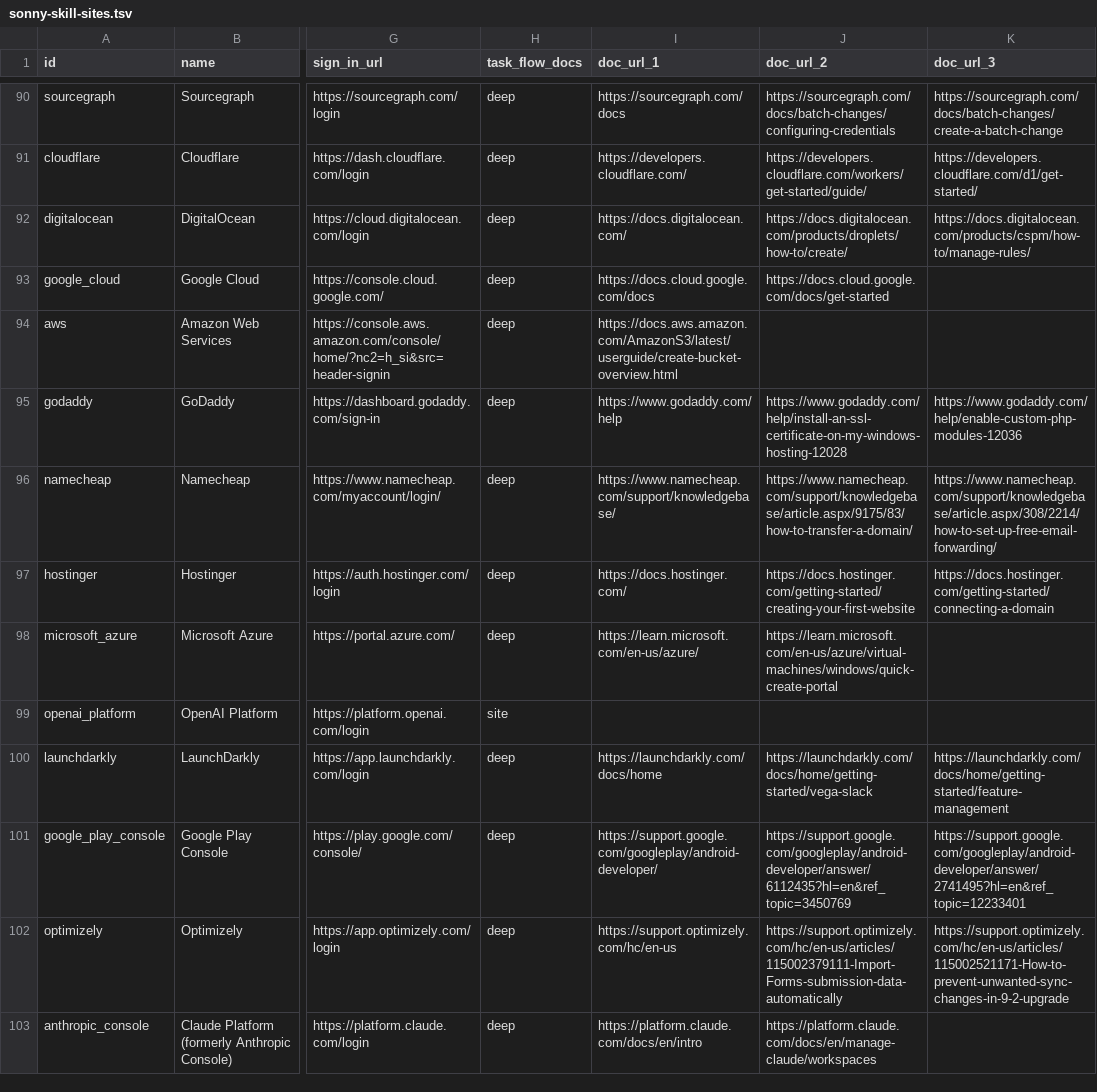
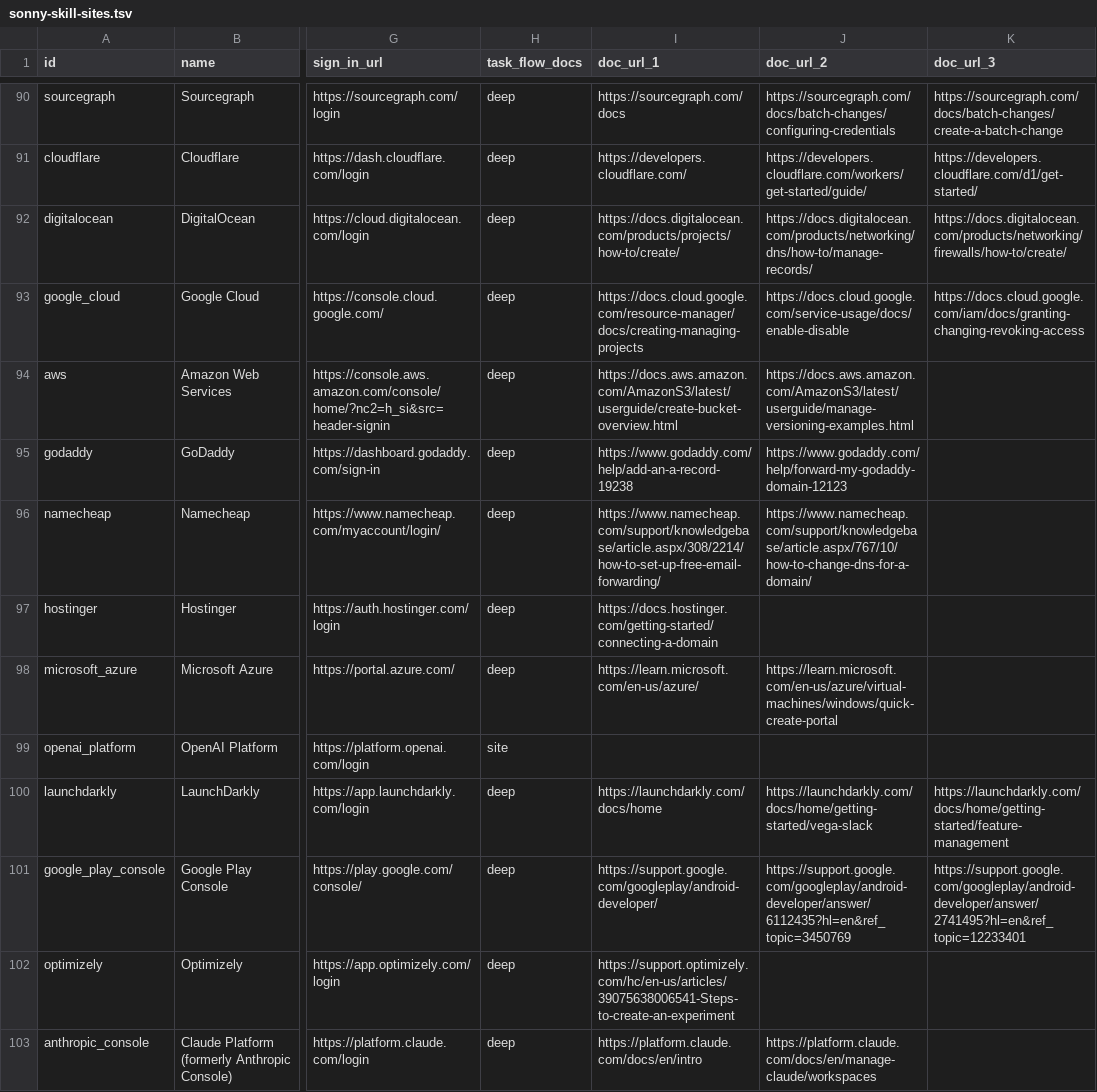
Before and after one commit to sauranshbhavya/macos-agent, a TSV file: docs/sonny-skill-sites.tsv, drawn as a sheet; only a part is shown, gaps mark what is left out; the diff covers the shown part only; the diff names each change by its address in the sheet, - before the commit and + after, or states it on an @@ line.

Commit message:
feat(skills): SONNY-520 fourteen developer-platform packs go deep, each flow cited and each start page recorded signed out
DigitalOcean, Google Cloud, Firebase, AWS, Netlify, Optimizely, Auth0, Expo, Render, Heroku, Algolia, Namecheap, GoDaddy and Hostinger now carry flows taken from documentation pages read in a signed-out browser on 2026-09-18, each with a startPages record of where its start URL lands for a visitor who is not signed in; Optimizely passes on the founders' no-self-serve-sign-up ruling after a check of its site, GoDaddy starts at sso.godaddy.com because dashboard.godaddy.com timed out, and flows whose steps accept terms, cost money or walk through a verification code were left out. The fourteen catalogue rows' doc_url cells now name the pages the flows were read from, and nothing else in the catalogue changed. Microsoft Azure, Google Play Console, the Claude Platform, GrowthBook, Railway and App Store Connect stay shallow for reasons recorded on the ticket.

```diff
--- a/docs/sonny-skill-sites.tsv
+++ b/docs/sonny-skill-sites.tsv
-I92 (doc_url_1): https://docs.digitalocean.com/
+I92 (doc_url_1): https://docs.digitalocean.com/products/projects/how-to/create/
-J92 (doc_url_2): https://docs.digitalocean.com/products/droplets/how-to/create/
+J92 (doc_url_2): https://docs.digitalocean.com/products/networking/dns/how-to/manage-records/
-K92 (doc_url_3): https://docs.digitalocean.com/products/cspm/how-to/manage-rules/
+K92 (doc_url_3): https://docs.digitalocean.com/products/networking/firewalls/how-to/create/
-I93 (doc_url_1): https://docs.cloud.google.com/docs
+I93 (doc_url_1): https://docs.cloud.google.com/resource-manager/docs/creating-managing-projects
-J93 (doc_url_2): https://docs.cloud.google.com/docs/get-started
+J93 (doc_url_2): https://docs.cloud.google.com/service-usage/docs/enable-disable
-K93 (doc_url_3): (empty)
+K93 (doc_url_3): https://docs.cloud.google.com/iam/docs/granting-changing-revoking-access
-J94 (doc_url_2): (empty)
+J94 (doc_url_2): https://docs.aws.amazon.com/AmazonS3/latest/userguide/manage-versioning-examples.html
-I95 (doc_url_1): https://www.godaddy.com/help
+I95 (doc_url_1): https://www.godaddy.com/help/add-an-a-record-19238
-J95 (doc_url_2): https://www.godaddy.com/help/install-an-ssl-certificate-on-my-windows-hosting-12028
+J95 (doc_url_2): https://www.godaddy.com/help/forward-my-godaddy-domain-12123
-K95 (doc_url_3): https://www.godaddy.com/help/enable-custom-php-modules-12036
+K95 (doc_url_3): (empty)
-I96 (doc_url_1): https://www.namecheap.com/support/knowledgebase/
+I96 (doc_url_1): https://www.namecheap.com/support/knowledgebase/article.aspx/308/2214/how-to-set-up-free-email-forwarding/
-J96 (doc_url_2): https://www.namecheap.com/support/knowledgebase/article.aspx/9175/83/how-to-transfer-a-domain/
+J96 (doc_url_2): https://www.namecheap.com/support/knowledgebase/article.aspx/767/10/how-to-change-dns-for-a-domain/
-K96 (doc_url_3): https://www.namecheap.com/support/knowledgebase/article.aspx/308/2214/how-to-set-up-free-email-forwarding/
+K96 (doc_url_3): (empty)
-I97 (doc_url_1): https://docs.hostinger.com/
+I97 (doc_url_1): https://docs.hostinger.com/getting-started/connecting-a-domain
-J97 (doc_url_2): https://docs.hostinger.com/getting-started/creating-your-first-website
+J97 (doc_url_2): (empty)
-K97 (doc_url_3): https://docs.hostinger.com/getting-started/connecting-a-domain
+K97 (doc_url_3): (empty)
-I102 (doc_url_1): https://support.optimizely.com/hc/en-us
+I102 (doc_url_1): https://support.optimizely.com/hc/en-us/articles/39075638006541-Steps-to-create-an-experiment
-J102 (doc_url_2): https://support.optimizely.com/hc/en-us/articles/115002379111-Import-Forms-submission-data-automatically
+J102 (doc_url_2): (empty)
-K102 (doc_url_3): https://support.optimizely.com/hc/en-us/articles/115002521171-How-to-prevent-unwanted-sync-changes-in-9-2-upgrade
+K102 (doc_url_3): (empty)
```
Also changed, not shown: 19 edited cells elsewhere in this file, 14 other files.
